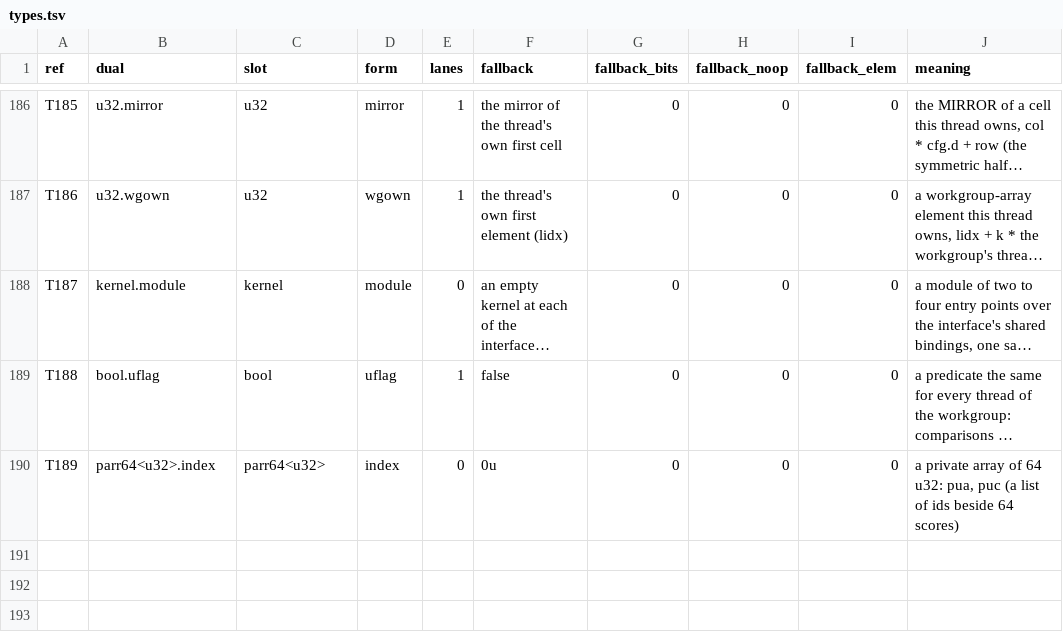
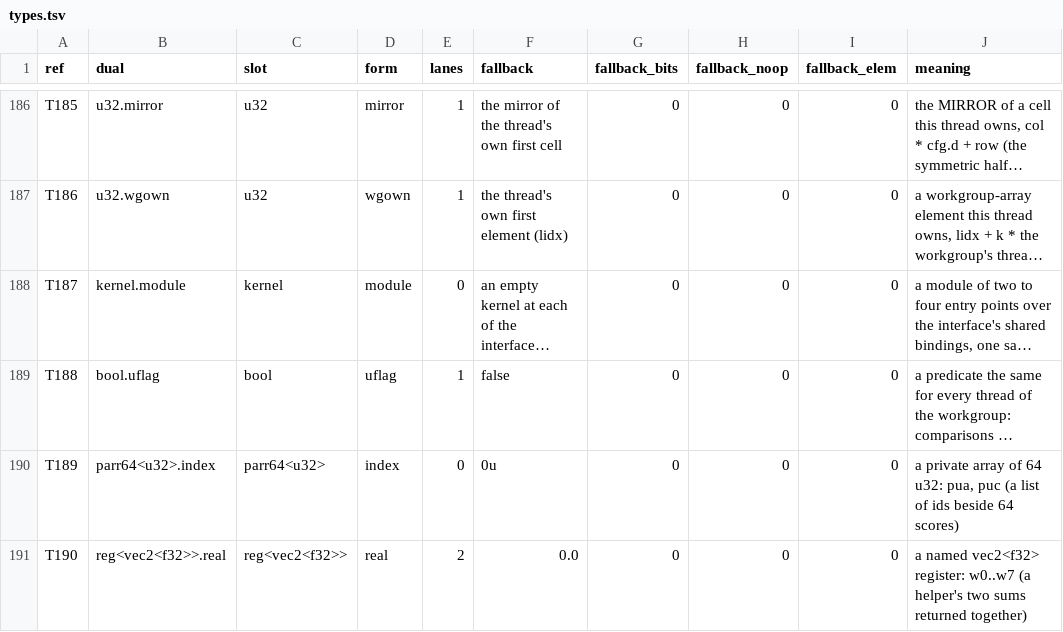
Before and after one commit to Gamakon/fuller, a TSV file: kingdoms/safewgsl/types.tsv, drawn as a sheet; only a part is shown, gaps mark what is left out; long unchanged cells end in …; the diff names each change by its address in the sheet, - before the commit and + after, or states it on an @@ line.

```diff
--- a/kingdoms/safewgsl/types.tsv
+++ b/kingdoms/safewgsl/types.tsv
+row 191: T190 | reg<vec2<f32>>.real | reg<vec2<f32>> | real | 2 | 0.0 | 0 | 0 | 0 | a named vec2<f32> register: w0..w7 (a helper's two sums returned together)
```
Also changed, not shown: kingdoms/safewgsl/functions.tsv, 8 other files.
